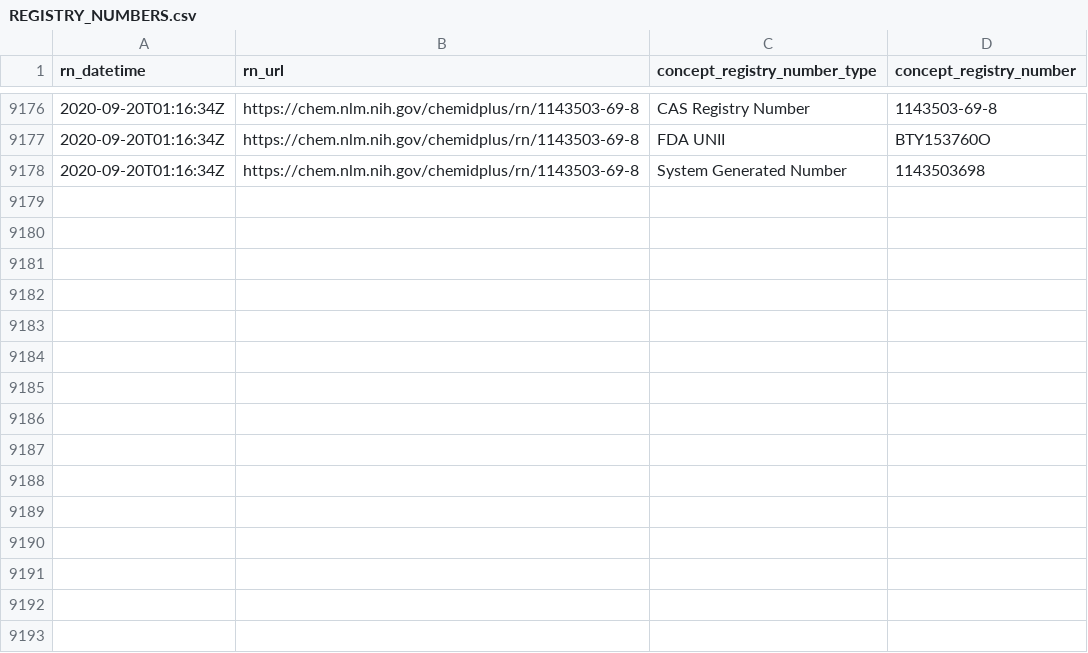
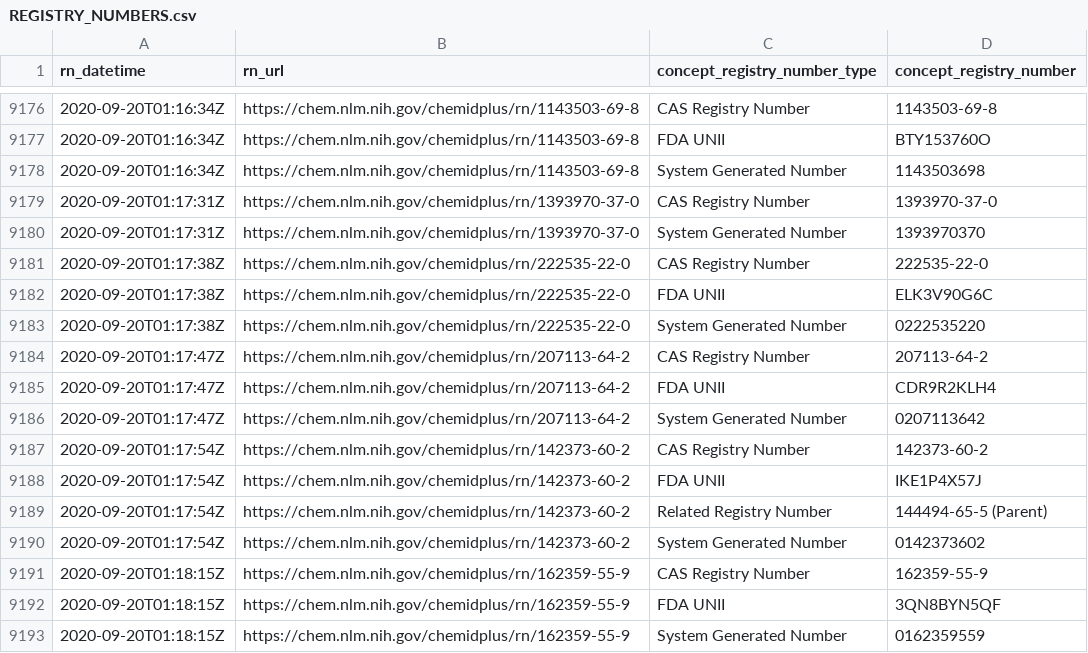
Before and after one commit to meerapatelmd/chemidplus-data, a CSV file: data-raw/REGISTRY_NUMBERS.csv, drawn as a sheet; only a part is shown, gaps mark what is left out.

Commit message:
automated data refresh

```diff
--- a/data-raw/REGISTRY_NUMBERS.csv
+++ b/data-raw/REGISTRY_NUMBERS.csv
@@ -9178 +9178,16 @@ rn_datetime,rn_url,concept_registry_number_type,concept_registry_number
 2020-09-20T01:16:34Z,https://chem.nlm.nih.gov/chemidplus/rn/1143503-69-8,System Generated Number,1143503698
+2020-09-20T01:17:31Z,https://chem.nlm.nih.gov/chemidplus/rn/1393970-37-0,CAS Registry Number,1393970-37-0
+2020-09-20T01:17:31Z,https://chem.nlm.nih.gov/chemidplus/rn/1393970-37-0,System Generated Number,1393970370
+2020-09-20T01:17:38Z,https://chem.nlm.nih.gov/chemidplus/rn/222535-22-0,CAS Registry Number,222535-22-0
+2020-09-20T01:17:38Z,https://chem.nlm.nih.gov/chemidplus/rn/222535-22-0,FDA UNII,ELK3V90G6C
+2020-09-20T01:17:38Z,https://chem.nlm.nih.gov/chemidplus/rn/222535-22-0,System Generated Number,0222535220
+2020-09-20T01:17:47Z,https://chem.nlm.nih.gov/chemidplus/rn/207113-64-2,CAS Registry Number,207113-64-2
+2020-09-20T01:17:47Z,https://chem.nlm.nih.gov/chemidplus/rn/207113-64-2,FDA UNII,CDR9R2KLH4
+2020-09-20T01:17:47Z,https://chem.nlm.nih.gov/chemidplus/rn/207113-64-2,System Generated Number,0207113642
+2020-09-20T01:17:54Z,https://chem.nlm.nih.gov/chemidplus/rn/142373-60-2,CAS Registry Number,142373-60-2
+2020-09-20T01:17:54Z,https://chem.nlm.nih.gov/chemidplus/rn/142373-60-2,FDA UNII,IKE1P4X57J
+2020-09-20T01:17:54Z,https://chem.nlm.nih.gov/chemidplus/rn/142373-60-2,Related Registry Number,144494-65-5 (Parent)
+2020-09-20T01:17:54Z,https://chem.nlm.nih.gov/chemidplus/rn/142373-60-2,System Generated Number,0142373602
+2020-09-20T01:18:15Z,https://chem.nlm.nih.gov/chemidplus/rn/162359-55-9,CAS Registry Number,162359-55-9
+2020-09-20T01:18:15Z,https://chem.nlm.nih.gov/chemidplus/rn/162359-55-9,FDA UNII,3QN8BYN5QF
+2020-09-20T01:18:15Z,https://chem.nlm.nih.gov/chemidplus/rn/162359-55-9,System Generated Number,0162359559
```
Also changed, not shown: data-raw/CLASSIFICATION.csv, data-raw/RN_URL_VALIDITY.csv, 15 other files.
